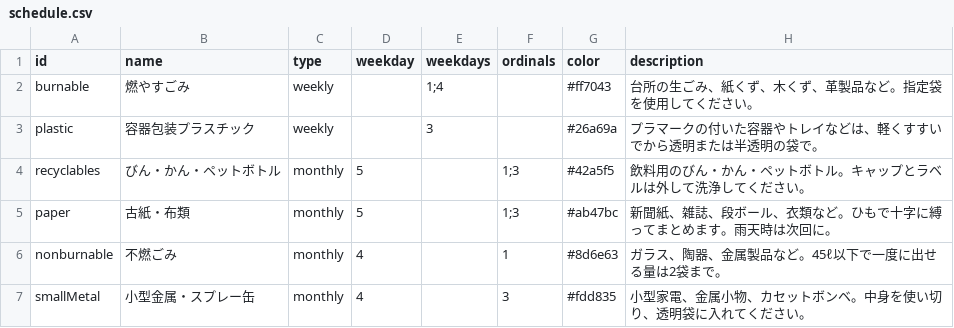
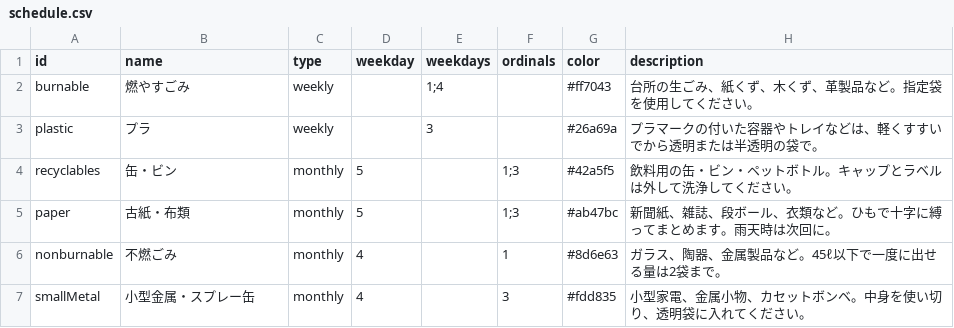
Before and after one commit to kou992255/site1, a CSV file: data/schedule.csv, drawn as a sheet.

Commit message:
Shorten recyclable category labels

```diff
--- a/data/schedule.csv
+++ b/data/schedule.csv
@@ -2,4 +2,4 @@ id,name,type,weekday,weekdays,ordinals,color,description
 burnable,燃やすごみ,weekly,,1;4,,#ff7043,"台所の生ごみ、紙くず、木くず、革製品など。指定袋を使用してください。"
-plastic,容器包装プラスチック,weekly,,3,,#26a69a,"プラマークの付いた容器やトレイなどは、軽くすすいでから透明または半透明の袋で。"
-recyclables,びん・かん・ペットボトル,monthly,5,,1;3,#42a5f5,"飲料用のびん・かん・ペットボトル。キャップとラベルは外して洗浄してください。"
+plastic,プラ,weekly,,3,,#26a69a,"プラマークの付いた容器やトレイなどは、軽くすすいでから透明または半透明の袋で。"
+recyclables,缶・ビン,monthly,5,,1;3,#42a5f5,"飲料用の缶・ビン・ペットボトル。キャップとラベルは外して洗浄してください。"
 paper,古紙・布類,monthly,5,,1;3,#ab47bc,"新聞紙、雑誌、段ボール、衣類など。ひもで十字に縛ってまとめます。雨天時は次回に。"
```
